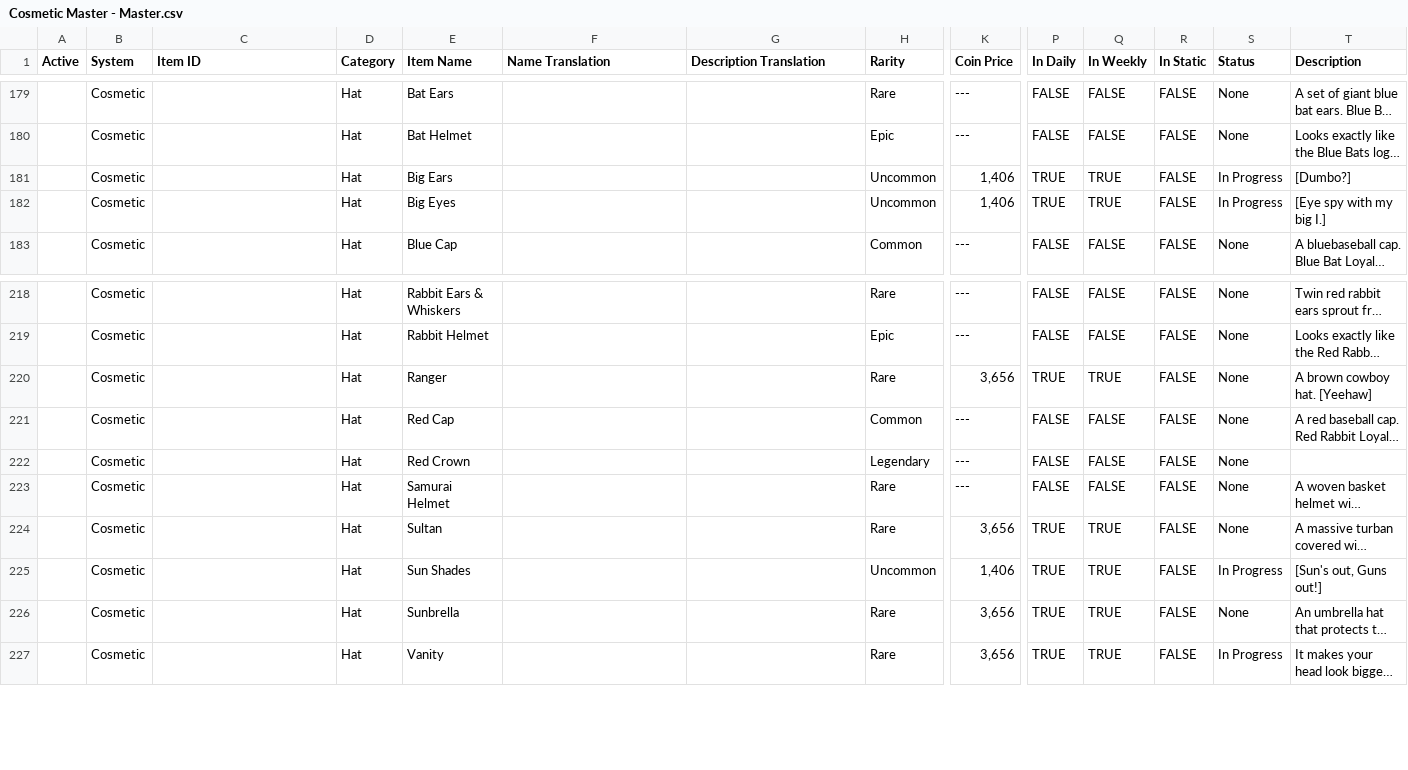
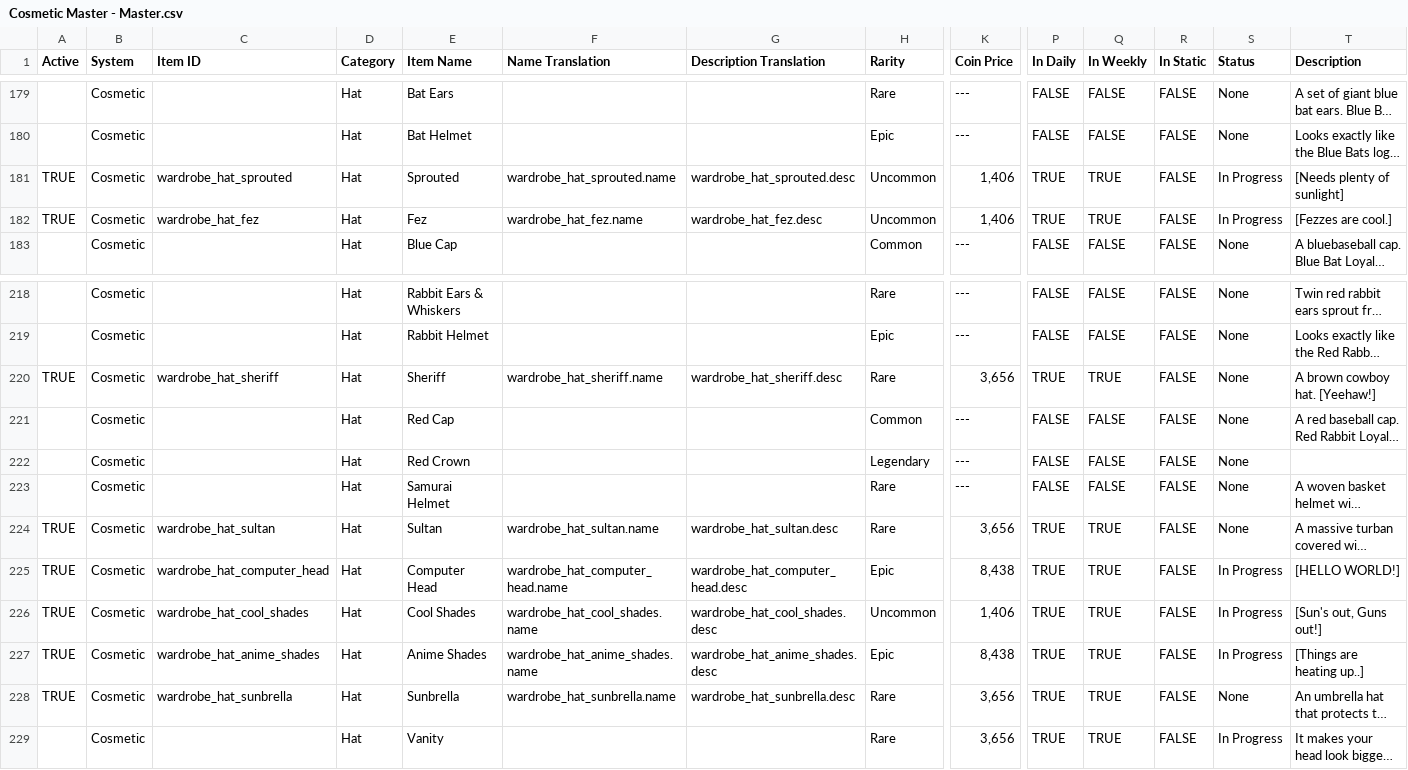
Before and after one commit to ThorNoxcrew/configuration, a CSV file: island/items/Cosmetic Master - Master.csv, drawn as a sheet; only a part is shown, gaps mark what is left out; long unchanged cells end in …; addresses are those after the commit; rows hold the shown columns only; the diff covers the shown part only; the diff names each change by its address in the sheet, - before the commit and + after, or states it on an @@ line.

```diff
--- a/island/items/Cosmetic Master - Master.csv
+++ b/island/items/Cosmetic Master - Master.csv
-A181:A182 (Active): (empty)
+A181:A182 (Active): TRUE
-C181 (Item ID): (empty)
+C181 (Item ID): wardrobe_hat_sprouted
-E181 (Item Name): Big Ears
+E181 (Item Name): Sprouted
-F181 (Name Translation): (empty)
+F181 (Name Translation): wardrobe_hat_sprouted.name
-G181 (Description Translation): (empty)
+G181 (Description Translation): wardrobe_hat_sprouted.desc
-T181 (Description): [Dumbo?]
+T181 (Description): [Needs plenty of sunlight]
-C182 (Item ID): (empty)
+C182 (Item ID): wardrobe_hat_fez
-E182 (Item Name): Big Eyes
+E182 (Item Name): Fez
-F182 (Name Translation): (empty)
+F182 (Name Translation): wardrobe_hat_fez.name
-G182 (Description Translation): (empty)
+G182 (Description Translation): wardrobe_hat_fez.desc
-T182 (Description): [Eye spy with my big I.]
+T182 (Description): [Fezzes are cool.]
-A220 (Active): (empty)
+A220 (Active): TRUE
-C220 (Item ID): (empty)
+C220 (Item ID): wardrobe_hat_sheriff
-E220 (Item Name): Ranger
+E220 (Item Name): Sheriff
-F220 (Name Translation): (empty)
+F220 (Name Translation): wardrobe_hat_sheriff.name
-G220 (Description Translation): (empty)
+G220 (Description Translation): wardrobe_hat_sheriff.desc
-T220 (Description): A brown cowboy hat. [Yeehaw]
+T220 (Description): A brown cowboy hat. [Yeehaw!]
-A224 (Active): (empty)
+A224 (Active): TRUE
-C224 (Item ID): (empty)
+C224 (Item ID): wardrobe_hat_sultan
-F224 (Name Translation): (empty)
+F224 (Name Translation): wardrobe_hat_sultan.name
-G224 (Description Translation): (empty)
+G224 (Description Translation): wardrobe_hat_sultan.desc
+row 225: TRUE | Cosmetic | wardrobe_hat_computer_head | Hat | Computer Head | wardrobe_hat_computer_head.name | wardrobe_hat_computer_head.desc | Epic | 8,438 | TRUE | TRUE | FALSE | In Progress | [HELLO WORLD!]
-A226 (Active): (empty)
+A226 (Active): TRUE
-C226 (Item ID): (empty)
+C226 (Item ID): wardrobe_hat_cool_shades
-E226 (Item Name): Sun Shades
+E226 (Item Name): Cool Shades
-F226 (Name Translation): (empty)
+F226 (Name Translation): wardrobe_hat_cool_shades.name
-G226 (Description Translation): (empty)
+G226 (Description Translation): wardrobe_hat_cool_shades.desc
+row 227: TRUE | Cosmetic | wardrobe_hat_anime_shades | Hat | Anime Shades | wardrobe_hat_anime_shades.name | wardrobe_hat_anime_shades.desc | Epic | 8,438 | TRUE | TRUE | FALSE | In Progress | [Things are heating up..]
-A228 (Active): (empty)
+A228 (Active): TRUE
-C228 (Item ID): (empty)
+C228 (Item ID): wardrobe_hat_sunbrella
-F228 (Name Translation): (empty)
+F228 (Name Translation): wardrobe_hat_sunbrella.name
-G228 (Description Translation): (empty)
+G228 (Description Translation): wardrobe_hat_sunbrella.desc
```
Also changed, not shown: 28 edited cells elsewhere in this file, 1 other file.
